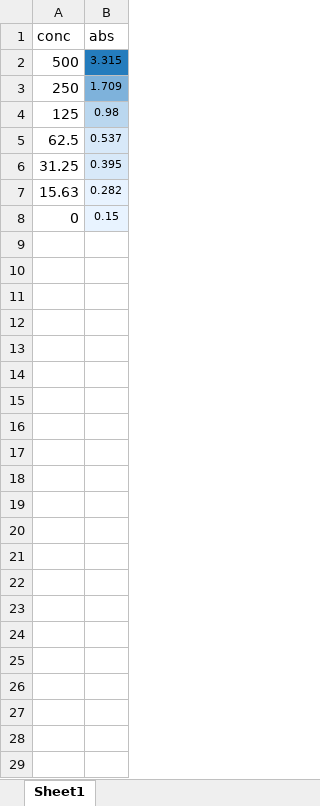
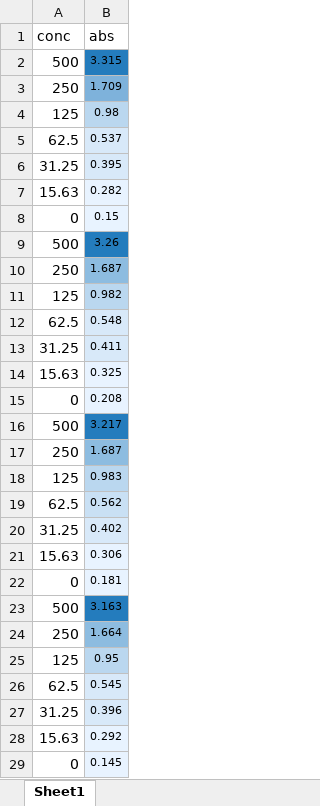
Before and after one commit to MSM-group/platereader-plotting, an Excel workbook: data/20251017/pnitroaniline_stdcurve.xlsx, sheet Sheet1, drawn as a sheet; values as stored, in another font and other column widths than the file's, no borders; the diff names each change by its address in the sheet, - before the commit and + after, or states it on an @@ line.

```diff
--- a/data/20251017/pnitroaniline_stdcurve.xlsx (sheet Sheet1)
+++ b/data/20251017/pnitroaniline_stdcurve.xlsx (sheet Sheet1)
+row 9: 500 | 3.26
+row 10: 250 | 1.687
+row 11: 125 | 0.982
+row 12: 62.5 | 0.548
+row 13: 31.25 | 0.411
+row 14: 15.63 | 0.325
+row 15: 0 | 0.208
+row 16: 500 | 3.217
+row 17: 250 | 1.687
+row 18: 125 | 0.983
+row 19: 62.5 | 0.562
+row 20: 31.25 | 0.402
+row 21: 15.63 | 0.306
+row 22: 0 | 0.181
+row 23: 500 | 3.163
+row 24: 250 | 1.664
+row 25: 125 | 0.95
+row 26: 62.5 | 0.545
+row 27: 31.25 | 0.396
+row 28: 15.63 | 0.292
+row 29: 0 | 0.145
```
Also changed, not shown: 6 other files.
